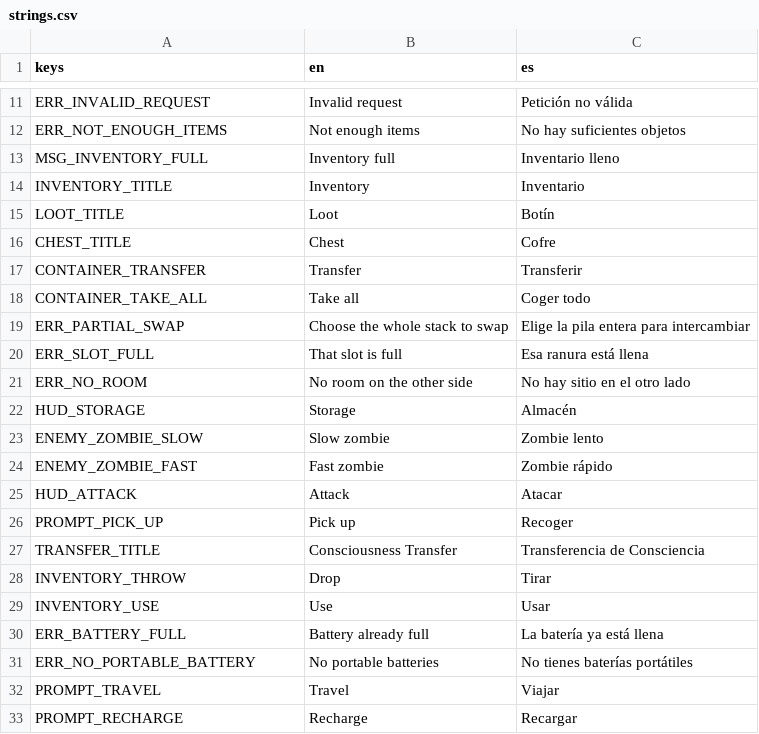
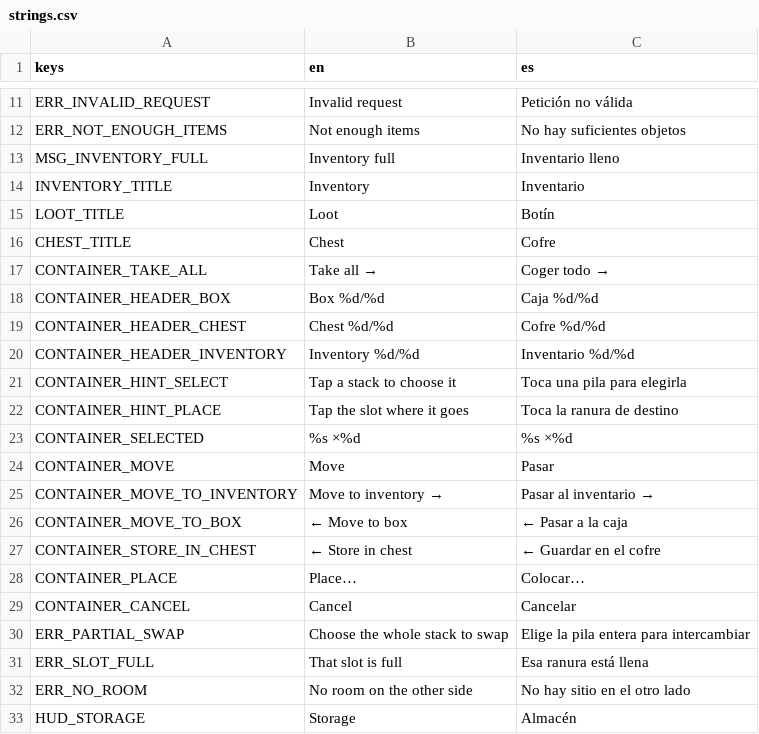
Before and after one commit to davidanayadev/Craft-ciruits, a CSV file: game/i18n/strings.csv, drawn as a sheet; only a part is shown, gaps mark what is left out; the shorter side is filled out with more unchanged rows.

```diff
--- a/game/i18n/strings.csv
+++ b/game/i18n/strings.csv
@@ -16,4 +16,15 @@ LOOT_TITLE,Loot,Botín
 CHEST_TITLE,Chest,Cofre
-CONTAINER_TRANSFER,Transfer,Transferir
-CONTAINER_TAKE_ALL,Take all,Coger todo
+CONTAINER_TAKE_ALL,Take all →,Coger todo →
+CONTAINER_HEADER_BOX,Box %d/%d,Caja %d/%d
+CONTAINER_HEADER_CHEST,Chest %d/%d,Cofre %d/%d
+CONTAINER_HEADER_INVENTORY,Inventory %d/%d,Inventario %d/%d
+CONTAINER_HINT_SELECT,Tap a stack to choose it,Toca una pila para elegirla
+CONTAINER_HINT_PLACE,Tap the slot where it goes,Toca la ranura de destino
+CONTAINER_SELECTED,%s ×%d,%s ×%d
+CONTAINER_MOVE,Move,Pasar
+CONTAINER_MOVE_TO_INVENTORY,Move to inventory →,Pasar al inventario →
+CONTAINER_MOVE_TO_BOX,← Move to box,← Pasar a la caja
+CONTAINER_STORE_IN_CHEST,← Store in chest,← Guardar en el cofre
+CONTAINER_PLACE,Place…,Colocar…
+CONTAINER_CANCEL,Cancel,Cancelar
 ERR_PARTIAL_SWAP,Choose the whole stack to swap,Elige la pila entera para intercambiar
```
Also changed, not shown: 30 other files.
